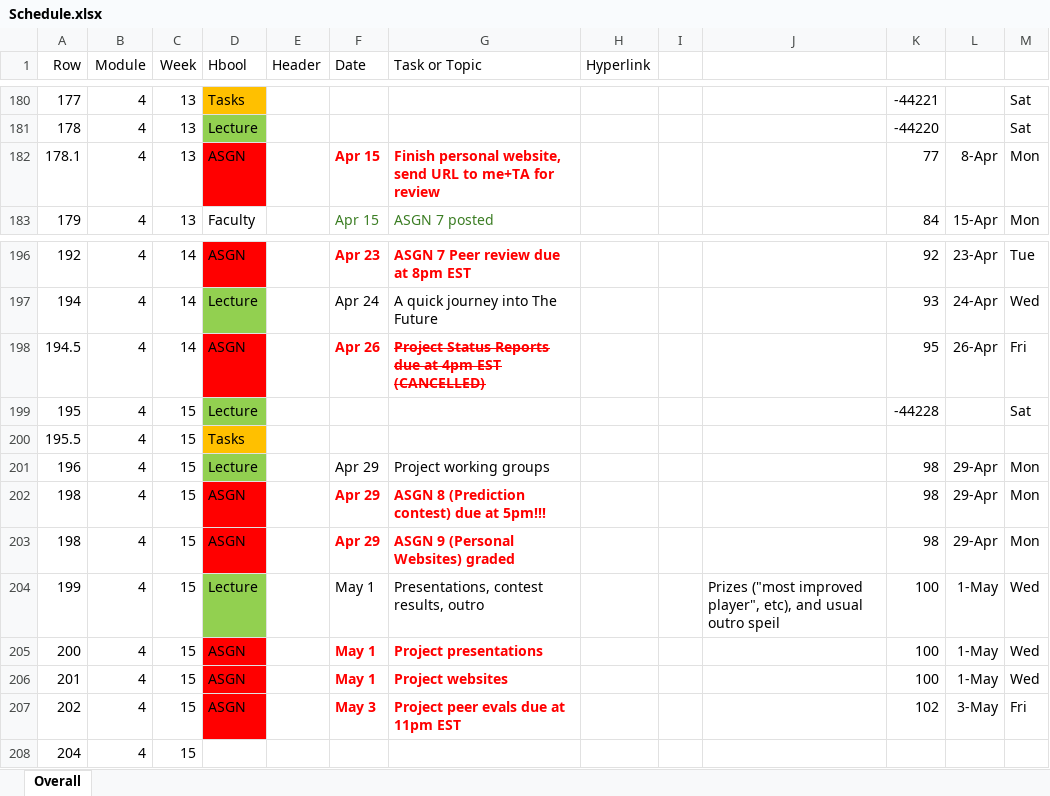
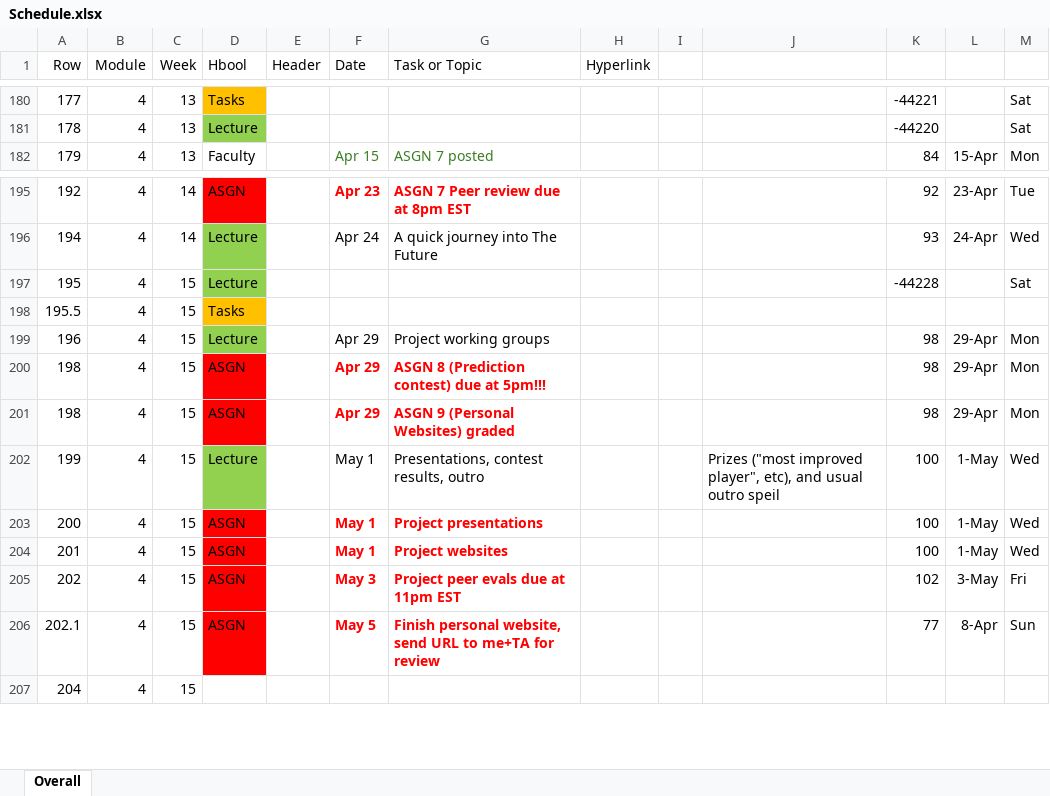
Before and after one commit to LeDataSciFi/ledatascifi-2024, an Excel workbook: content/about/Schedule.xlsx, sheet Overall, drawn as a sheet; only a part is shown, gaps mark what is left out; values as stored, in another font and other column widths than the file's, no borders; conditional formats not drawn; removed rows and columns are numbered as before the commit, all else as after; the diff names each change by its address in the sheet, - before the commit and + after, or states it on an @@ line.

Commit message:
Update Schedule.xlsx

```diff
--- a/content/about/Schedule.xlsx (sheet Overall)
+++ b/content/about/Schedule.xlsx (sheet Overall)
-row 182: 178.1 | 4 | 13 | ASGN |  | Apr 15 | Finish personal website, send URL to me+TA for review |  |  |  | 77 | 8-Apr | Mon
-row 198: 194.5 | 4 | 14 | ASGN |  | Apr 26 | Project Status Reports due at 4pm EST (CANCELLED) |  |  |  | 95 | 26-Apr | Fri
+row 206: 202.1 | 4 | 15 | ASGN |  | May 5 | Finish personal website, send URL to me+TA for review |  |  |  | 77 | 8-Apr | Sun
```
Also changed, not shown: formulas that keep their value.
